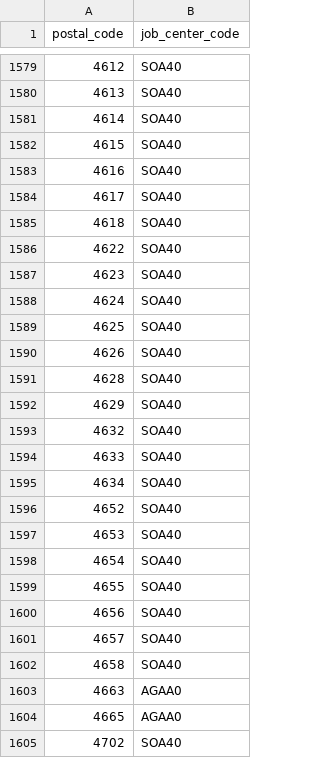
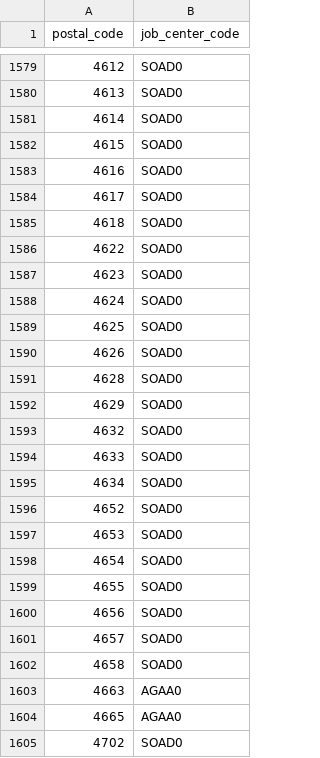
Before and after one commit to csu-anzai/reference-service, a CSV file: src/main/resources/config/liquibase/changelog/data/job-centers-by-postal-code.csv, drawn as a sheet; only a part is shown, gaps mark what is left out; the diff covers the shown part only.

Commit message:
Bugfix/jr2 1117 (#112)
* JR2-1117 Updated job center mapping table (Solothurn)

* Adapt liquibase scripts for the new job-centers-by-postal-code.csv file

* Cleanup reporting obligation mapping

```diff
--- a/src/main/resources/config/liquibase/changelog/data/job-centers-by-postal-code.csv
+++ b/src/main/resources/config/liquibase/changelog/data/job-centers-by-postal-code.csv
@@ -1579,27 +1579,27 @@
-4612,SOA40
-4613,SOA40
-4614,SOA40
-4615,SOA40
-4616,SOA40
-4617,SOA40
-4618,SOA40
-4622,SOA40
-4623,SOA40
-4624,SOA40
-4625,SOA40
-4626,SOA40
-4628,SOA40
-4629,SOA40
-4632,SOA40
-4633,SOA40
-4634,SOA40
-4652,SOA40
-4653,SOA40
-4654,SOA40
-4655,SOA40
-4656,SOA40
-4657,SOA40
-4658,SOA40
+4612,SOAD0
+4613,SOAD0
+4614,SOAD0
+4615,SOAD0
+4616,SOAD0
+4617,SOAD0
+4618,SOAD0
+4622,SOAD0
+4623,SOAD0
+4624,SOAD0
+4625,SOAD0
+4626,SOAD0
+4628,SOAD0
+4629,SOAD0
+4632,SOAD0
+4633,SOAD0
+4634,SOAD0
+4652,SOAD0
+4653,SOAD0
+4654,SOAD0
+4655,SOAD0
+4656,SOAD0
+4657,SOAD0
+4658,SOAD0
 4663,AGAA0
 4665,AGAA0
-4702,SOA40
+4702,SOAD0
```
Also changed, not shown: 72 edited cells elsewhere in this file, 4 other files.
